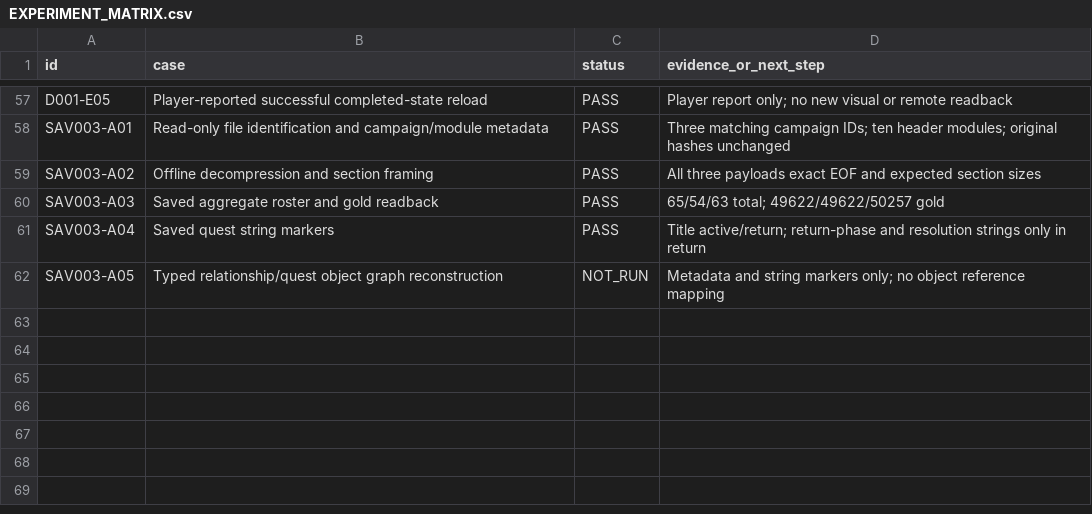
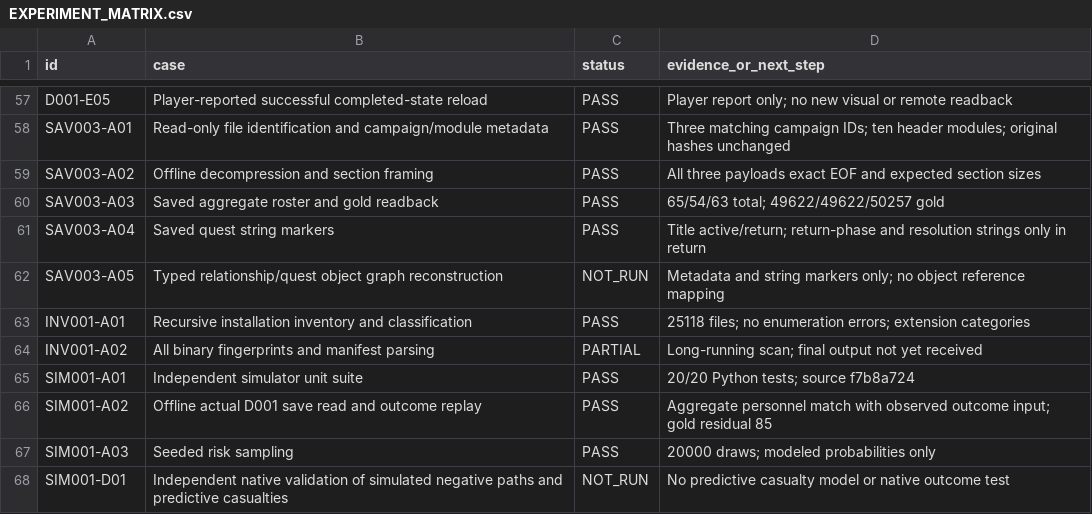
Before and after one commit to andreivonmariano-dotcom/BANNERLORD, a CSV file: ResearchLab/EXPERIMENT_MATRIX.csv, drawn as a sheet; only a part is shown, gaps mark what is left out.

Commit message:
Record installation inventory and successful independent simulation milestone

```diff
--- a/ResearchLab/EXPERIMENT_MATRIX.csv
+++ b/ResearchLab/EXPERIMENT_MATRIX.csv
@@ -62 +62,7 @@
 "SAV003-A05","Typed relationship/quest object graph reconstruction","NOT_RUN","Metadata and string markers only; no object reference mapping"
+"INV001-A01","Recursive installation inventory and classification","PASS","25118 files; no enumeration errors; extension categories"
+"INV001-A02","All binary fingerprints and manifest parsing","PARTIAL","Long-running scan; final output not yet received"
+"SIM001-A01","Independent simulator unit suite","PASS","20/20 Python tests; source f7b8a724"
+"SIM001-A02","Offline actual D001 save read and outcome replay","PASS","Aggregate personnel match with observed outcome input; gold residual 85"
+"SIM001-A03","Seeded risk sampling","PASS","20000 draws; modeled probabilities only"
+"SIM001-D01","Independent native validation of simulated negative paths and predictive casualties","NOT_RUN","No predictive casualty model or native outcome test"
```
Also changed, not shown: ResearchLab/CATALOG.csv, ResearchLab/Failures/REGISTER.csv, 7 other files.
